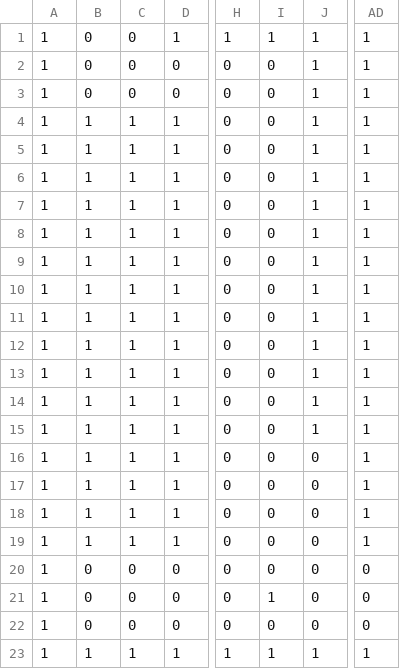
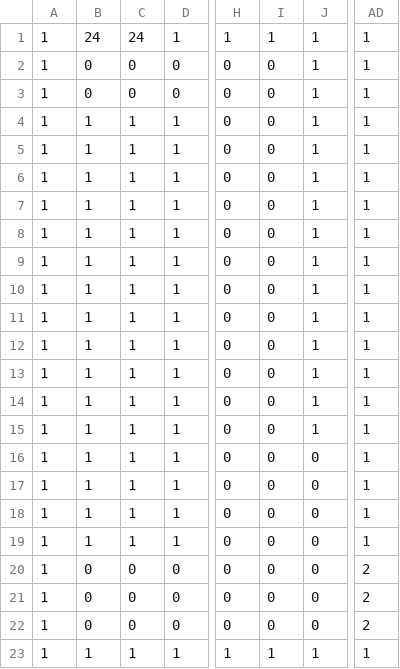
Before and after one commit to YoshidaChihiro/metroydLike, a CSV file: 3DSample/3DSample/Resource/Map/Map1.csv, drawn as a sheet; only a part is shown, gaps mark what is left out; the diff names each change by its address in the sheet, - before the commit and + after, or states it on an @@ line.

```diff
--- a/3DSample/3DSample/Resource/Map/Map1.csv
+++ b/3DSample/3DSample/Resource/Map/Map1.csv
-B1: 0
+B1: 24
-C1: 0
+C1: 24
-AD20:AD22: 0
+AD20:AD22: 2
-I21: 1
+I21: 0
```
Also changed, not shown: 53 other files.
